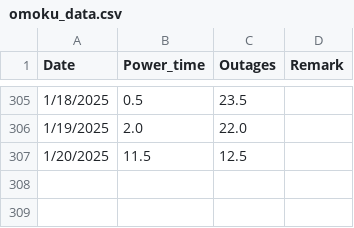
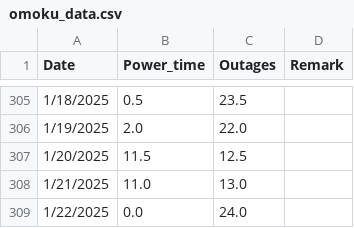
Before and after one commit to Azaya89/omoku-analysis, a CSV file: omoku_data.csv, drawn as a sheet; only a part is shown, gaps mark what is left out.

```diff
--- a/omoku_data.csv
+++ b/omoku_data.csv
@@ -307 +307,3 @@ Date,Power_time,Outages,Remark
 1/20/2025,11.5,12.5,
+1/21/2025,11.0,13.0,
+1/22/2025,0.0,24.0,
```
